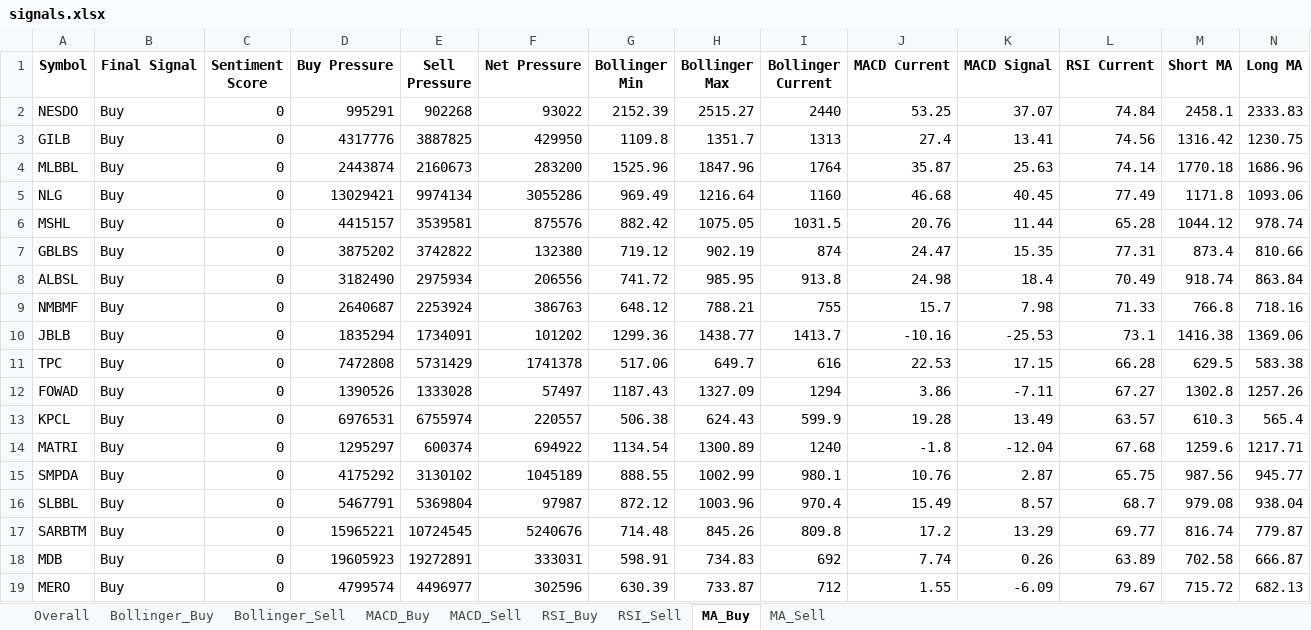
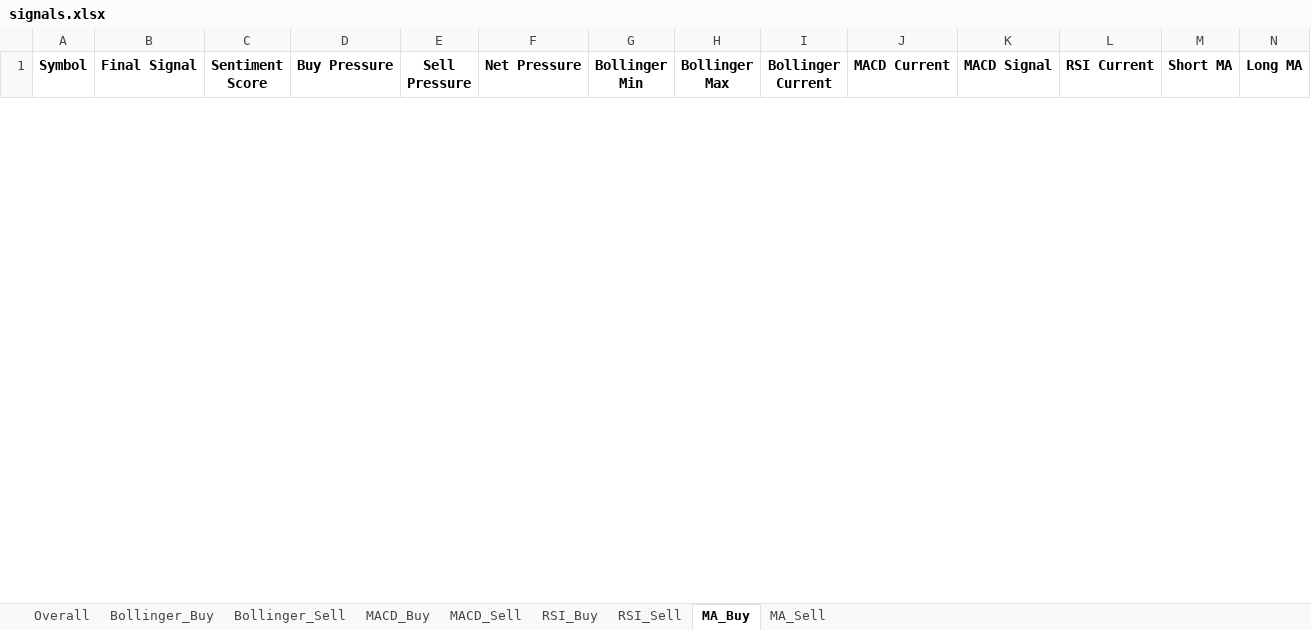
Before and after one commit to subediparas5/nepse-signaling, an Excel workbook: signals.xlsx, sheet MA_Buy, drawn as a sheet; only a part is shown; values as stored, in another font and other column widths than the file's, no borders; removed rows and columns are numbered as before the commit, all else as after; rows hold the shown columns only; the diff covers the shown part only; the diff names each change by its address in the sheet, - before the commit and + after, or states it on an @@ line.

```diff
--- a/signals.xlsx (sheet MA_Buy)
+++ b/signals.xlsx (sheet MA_Buy)
-row 2: NESDO | Buy | 0 | 995291 | 902268 | 93022 | 2152.39 | 2515.27 | 2440 | 53.25 | 37.07 | 74.84 | 2458.1 | 2333.83
-row 3: GILB | Buy | 0 | 4317776 | 3887825 | 429950 | 1109.8 | 1351.7 | 1313 | 27.4 | 13.41 | 74.56 | 1316.42 | 1230.75
-row 4: MLBBL | Buy | 0 | 2443874 | 2160673 | 283200 | 1525.96 | 1847.96 | 1764 | 35.87 | 25.63 | 74.14 | 1770.18 | 1686.96
-row 5: NLG | Buy | 0 | 13029421 | 9974134 | 3055286 | 969.49 | 1216.64 | 1160 | 46.68 | 40.45 | 77.49 | 1171.8 | 1093.06
-row 6: MSHL | Buy | 0 | 4415157 | 3539581 | 875576 | 882.42 | 1075.05 | 1031.5 | 20.76 | 11.44 | 65.28 | 1044.12 | 978.74
-row 7: GBLBS | Buy | 0 | 3875202 | 3742822 | 132380 | 719.12 | 902.19 | 874 | 24.47 | 15.35 | 77.31 | 873.4 | 810.66
-row 8: ALBSL | Buy | 0 | 3182490 | 2975934 | 206556 | 741.72 | 985.95 | 913.8 | 24.98 | 18.4 | 70.49 | 918.74 | 863.84
-row 9: NMBMF | Buy | 0 | 2640687 | 2253924 | 386763 | 648.12 | 788.21 | 755 | 15.7 | 7.98 | 71.33 | 766.8 | 718.16
-row 10: JBLB | Buy | 0 | 1835294 | 1734091 | 101202 | 1299.36 | 1438.77 | 1413.7 | -10.16 | -25.53 | 73.1 | 1416.38 | 1369.06
-row 11: TPC | Buy | 0 | 7472808 | 5731429 | 1741378 | 517.06 | 649.7 | 616 | 22.53 | 17.15 | 66.28 | 629.5 | 583.38
-row 12: FOWAD | Buy | 0 | 1390526 | 1333028 | 57497 | 1187.43 | 1327.09 | 1294 | 3.86 | -7.11 | 67.27 | 1302.8 | 1257.26
-row 13: KPCL | Buy | 0 | 6976531 | 6755974 | 220557 | 506.38 | 624.43 | 599.9 | 19.28 | 13.49 | 63.57 | 610.3 | 565.4
-row 14: MATRI | Buy | 0 | 1295297 | 600374 | 694922 | 1134.54 | 1300.89 | 1240 | -1.8 | -12.04 | 67.68 | 1259.6 | 1217.71
-row 15: SMPDA | Buy | 0 | 4175292 | 3130102 | 1045189 | 888.55 | 1002.99 | 980.1 | 10.76 | 2.87 | 65.75 | 987.56 | 945.77
-row 16: SLBBL | Buy | 0 | 5467791 | 5369804 | 97987 | 872.12 | 1003.96 | 970.4 | 15.49 | 8.57 | 68.7 | 979.08 | 938.04
-row 17: SARBTM | Buy | 0 | 15965221 | 10724545 | 5240676 | 714.48 | 845.26 | 809.8 | 17.2 | 13.29 | 69.77 | 816.74 | 779.87
-row 18: MDB | Buy | 0 | 19605923 | 19272891 | 333031 | 598.91 | 734.83 | 692 | 7.74 | 0.26 | 63.89 | 702.58 | 666.87
-row 19: MERO | Buy | 0 | 4799574 | 4496977 | 302596 | 630.39 | 733.87 | 712 | 1.55 | -6.09 | 79.67 | 715.72 | 682.13
```
Also changed, not shown: 8 added rows and 58 removed rows elsewhere in this sheet, sheet Overall, sheet RSI_Sell, sheet MA_Sell, sheet MACD_Sell, sheet Bollinger_Sell, sheet RSI_Buy, 2 more sheets.
